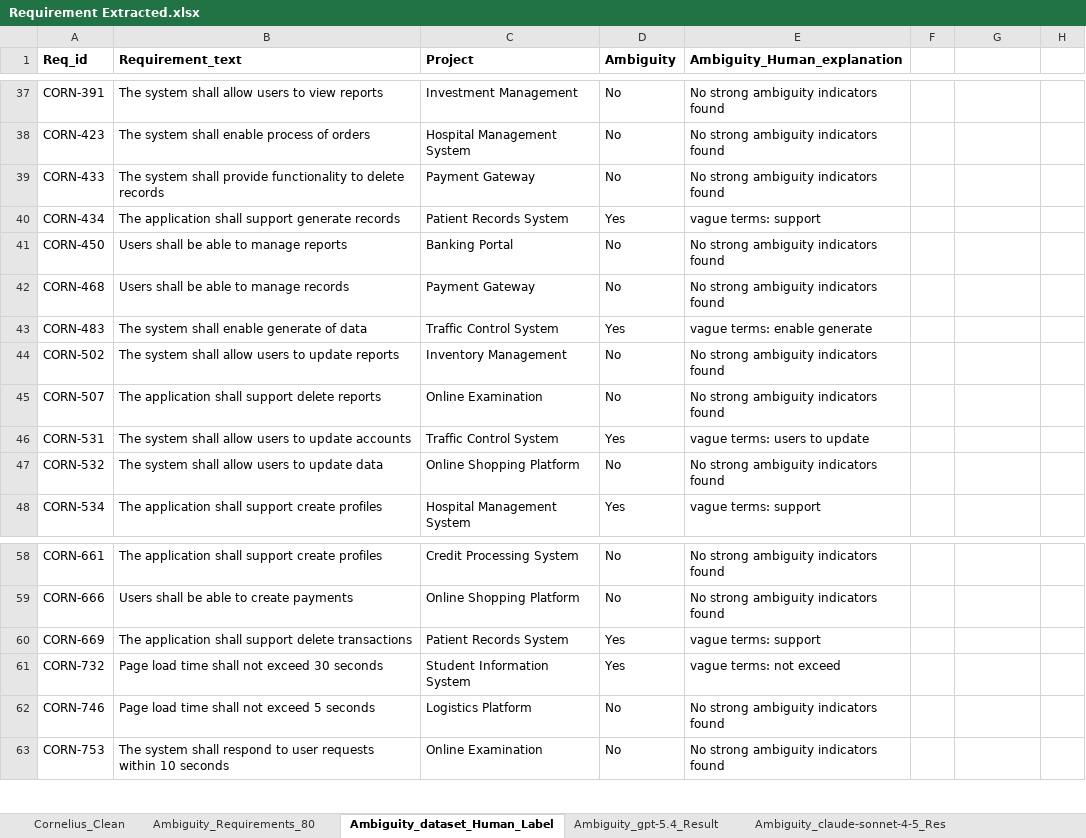
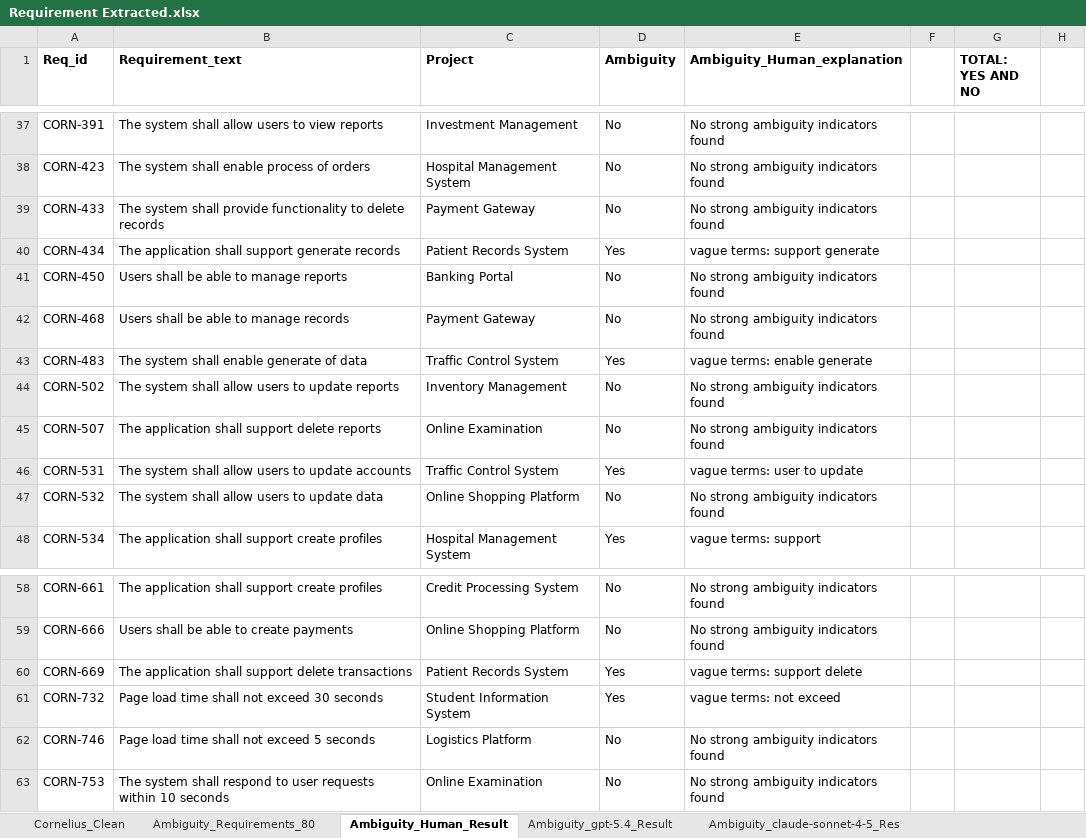
Before and after one commit to MANDY472/Thesis-Dataset, an Excel workbook: Requirement Extracted.xlsx, sheet Ambiguity_Human_Result, drawn as a sheet; only a part is shown, gaps mark what is left out; values as stored, in another font and other column widths than the file's, no borders; the diff covers the shown part only; the diff names each change by its address in the sheet, - before the commit and + after, or states it on an @@ line.

```diff
--- a/Requirement Extracted.xlsx (sheet Ambiguity_Human_Result)
+++ b/Requirement Extracted.xlsx (sheet Ambiguity_Human_Result)
-sheet tab: Ambiguity_dataset_Human_Label
+sheet tab: Ambiguity_Human_Result
-G1: (empty)
+G1: TOTAL: YES AND NO
-E40 (Ambiguity_Human_explanation): vague terms: support
+E40 (Ambiguity_Human_explanation): vague terms: support generate
-E46 (Ambiguity_Human_explanation): vague terms: users to update
+E46 (Ambiguity_Human_explanation): vague terms: user to update
-E60 (Ambiguity_Human_explanation): vague terms: support
+E60 (Ambiguity_Human_explanation): vague terms: support delete
```
Also changed, not shown: 13 edited cells elsewhere in this sheet, sheet Inconsistency-Hum_vs GPT 5.4, sheet INCONSISTENCY_gpt-5.4_Result, sheet INCONSISTENCY_claude-sonnet-4-5, sheet INCONSISTENCY_Human_Result, other sheet tabs, formulas that keep their value.
